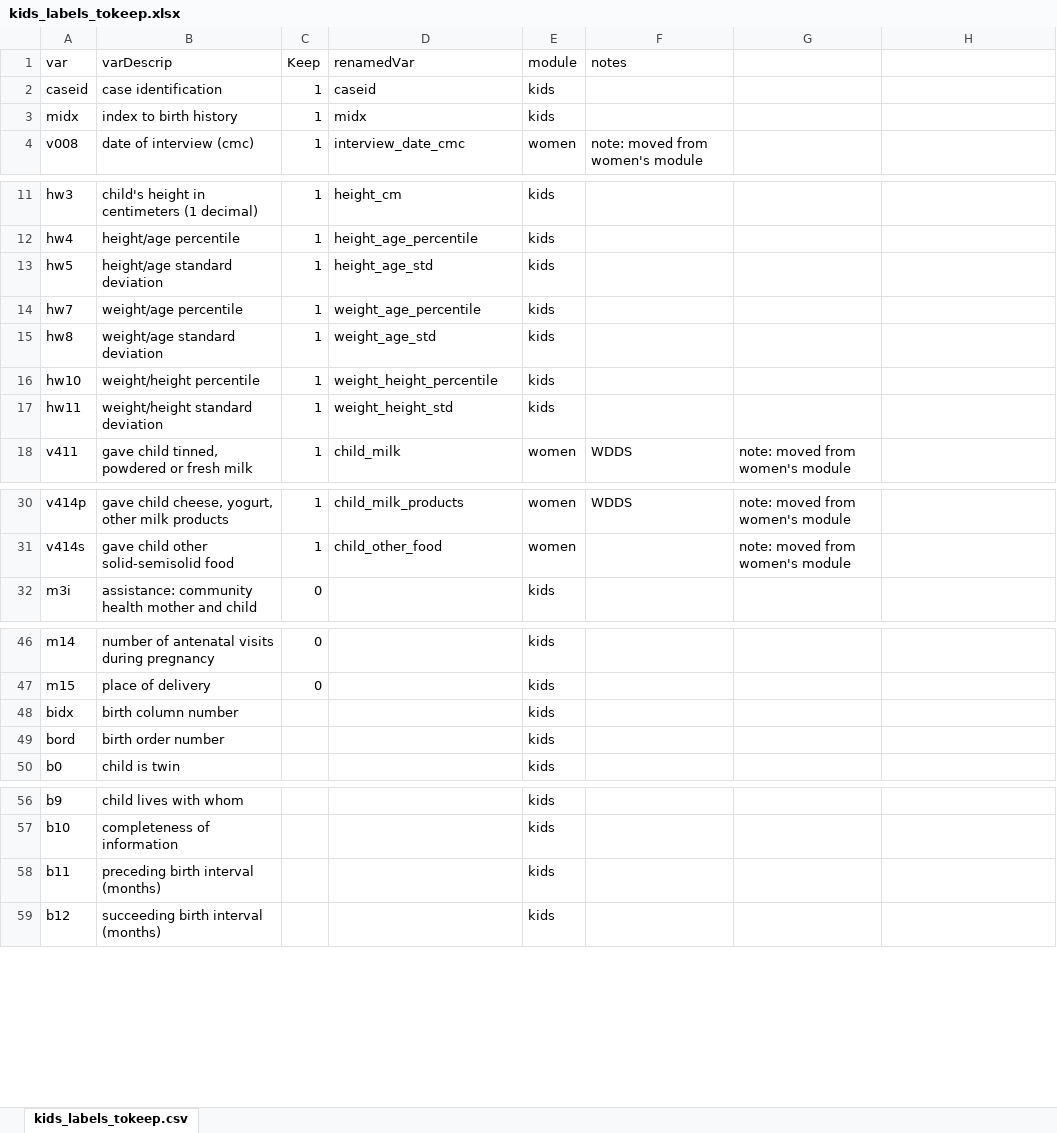
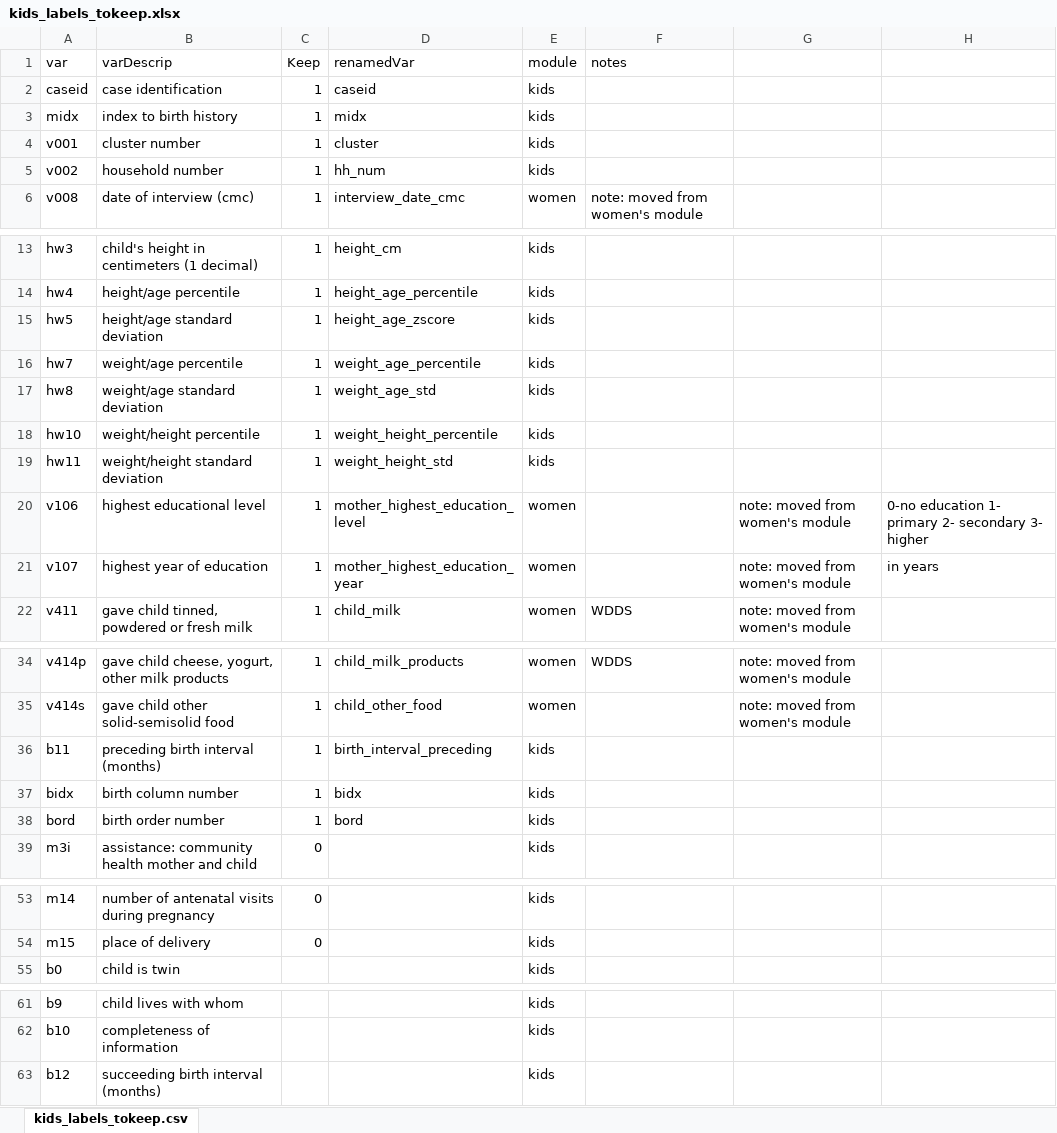
Before and after one commit to patrickgault/RwandaLAM, an Excel workbook: R/Excel/kids_labels_tokeep.xlsx, sheet kids_labels_tokeep.csv, drawn as a sheet; only a part is shown, gaps mark what is left out; values as stored, in another font and other column widths than the file's, no borders; removed rows and columns are numbered as before the commit, all else as after; the diff names each change by its address in the sheet, - before the commit and + after, or states it on an @@ line.

```diff
--- a/R/Excel/kids_labels_tokeep.xlsx (sheet kids_labels_tokeep.csv)
+++ b/R/Excel/kids_labels_tokeep.xlsx (sheet kids_labels_tokeep.csv)
+row 4: v001 | cluster number | 1 | cluster | kids
+row 5: v002 | household number | 1 | hh_num | kids
-D15 (renamedVar): height_age_std
+D15 (renamedVar): height_age_zscore
+row 20: v106 | highest educational level | 1 | mother_highest_education_level | women |  | note: moved from women's module | 0-no education 1- primary 2- secondary 3- higher
+row 21: v107 | highest year of education | 1 | mother_highest_education_year | women |  | note: moved from women's module | in years
+row 36: b11 | preceding birth interval (months) | 1 | birth_interval_preceding | kids
+row 37: bidx | birth column number | 1 | bidx | kids
+row 38: bord | birth order number | 1 | bord | kids
-row 48: bidx | birth column number |  |  | kids
-row 49: bord | birth order number |  |  | kids
-row 58: b11 | preceding birth interval (months) |  |  | kids
```
Also changed, not shown: 7 other files.
